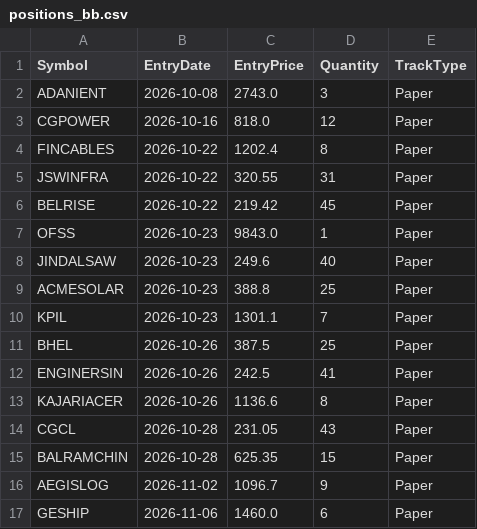
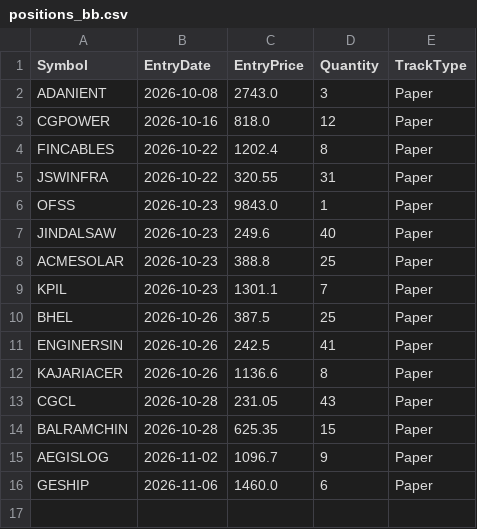
Before and after one commit to finnyrajmann/nse-bb-system, a CSV file: data/positions_bb.csv, drawn as a sheet.

Commit message:
Auto-update — 2026-11-17

```diff
--- a/data/positions_bb.csv
+++ b/data/positions_bb.csv
@@ -5,3 +5,2 @@ FINCABLES,2026-10-22,1202.4,8,Paper
 JSWINFRA,2026-10-22,320.55,31,Paper
-BELRISE,2026-10-22,219.42,45,Paper
 OFSS,2026-10-23,9843.0,1,Paper
```
